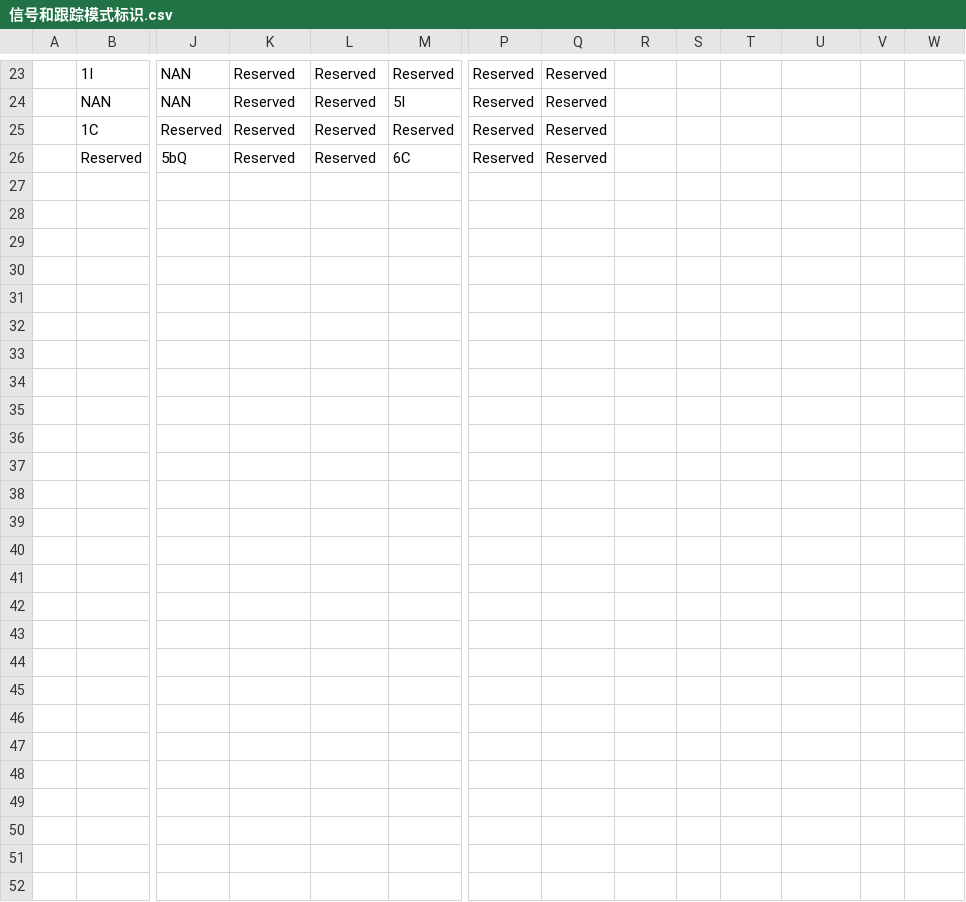
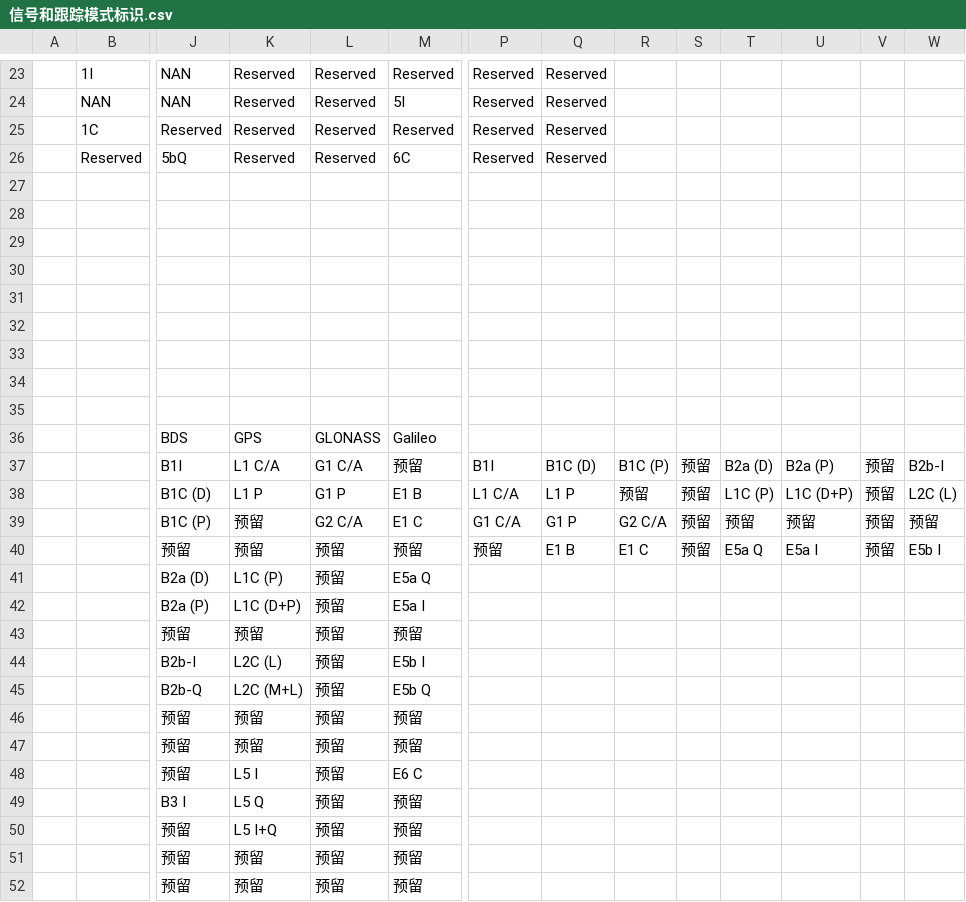
Before and after one commit to q1505171461/gittest, a CSV file: 信号和跟踪模式标识.csv, drawn as a sheet; only a part is shown, gaps mark what is left out; rows hold the shown columns only; the diff names each change by its address in the sheet, - before the commit and + after, or states it on an @@ line.

```diff
--- a/信号和跟踪模式标识.csv
+++ b/信号和跟踪模式标识.csv
+row 27: (empty)
+row 28: (empty)
+row 29: (empty)
+row 30: (empty)
+row 31: (empty)
+row 32: (empty)
+row 33: (empty)
+row 34: (empty)
+row 35: (empty)
+row 36:  |  | BDS | GPS | GLONASS | Galileo
+row 37:  |  | B1I | L1 C/A | G1 C/A | 预留 | B1I | B1C (D) | B1C (P) | 预留 | B2a (D) | B2a (P) | 预留 | B2b-I
+row 38:  |  | B1C (D) | L1 P | G1 P | E1 B | L1 C/A | L1 P | 预留 | 预留 | L1C (P) | L1C (D+P) | 预留 | L2C (L)
+row 39:  |  | B1C (P) | 预留 | G2 C/A | E1 C | G1 C/A | G1 P | G2 C/A | 预留 | 预留 | 预留 | 预留 | 预留
+row 40:  |  | 预留 | 预留 | 预留 | 预留 | 预留 | E1 B | E1 C | 预留 | E5a Q | E5a I | 预留 | E5b I
+row 41:  |  | B2a (D) | L1C (P) | 预留 | E5a Q
+row 42:  |  | B2a (P) | L1C (D+P) | 预留 | E5a I
+row 43:  |  | 预留 | 预留 | 预留 | 预留
+row 44:  |  | B2b-I | L2C (L) | 预留 | E5b I
+row 45:  |  | B2b-Q | L2C (M+L) | 预留 | E5b Q
+row 46:  |  | 预留 | 预留 | 预留 | 预留
+row 47:  |  | 预留 | 预留 | 预留 | 预留
+row 48:  |  | 预留 | L5 I | 预留 | E6 C
+row 49:  |  | B3 I | L5 Q | 预留 | 预留
+row 50:  |  | 预留 | L5 I+Q | 预留 | 预留
+row 51:  |  | 预留 | 预留 | 预留 | 预留
+row 52:  |  | 预留 | 预留 | 预留 | 预留
```
